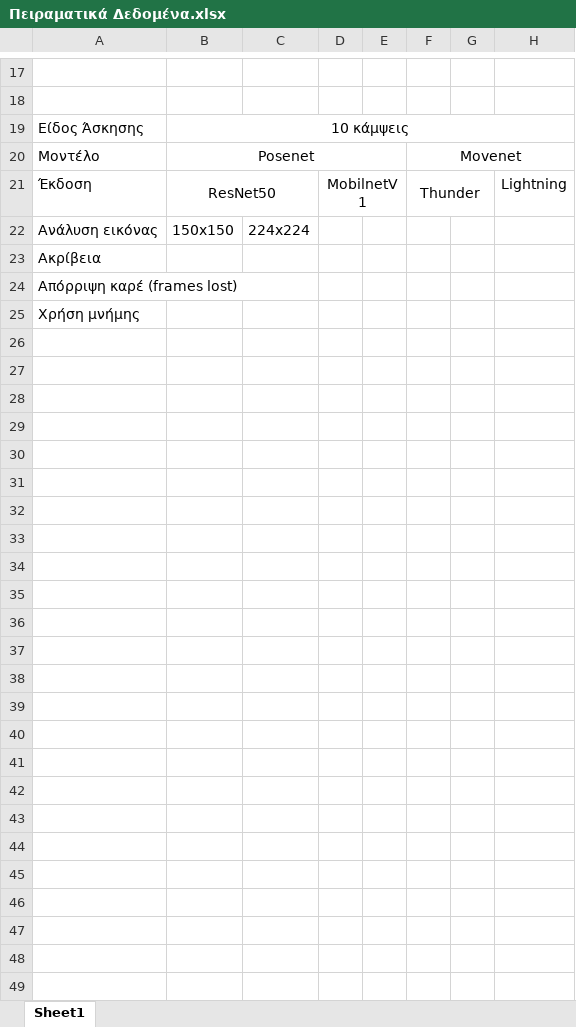
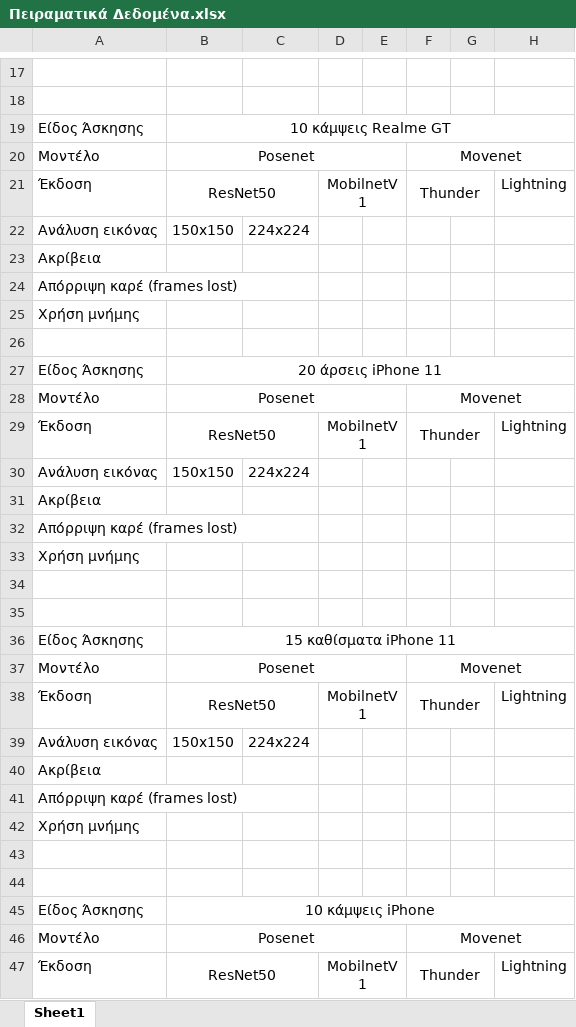
Before and after one commit to stylkand/PhysAI, an Excel workbook: Πειραματικά Δεδομένα.xlsx, sheet Sheet1, drawn as a sheet; only a part is shown, gaps mark what is left out; the shorter side is filled out with more unchanged rows; values as stored, in another font and other column widths than the file's, no borders; addresses are those after the commit; the diff covers the shown part only; the diff names each change by its address in the sheet, - before the commit and + after, or states it on an @@ line.

Commit message:
data

```diff
--- a/Πειραματικά Δεδομένα.xlsx (sheet Sheet1)
+++ b/Πειραματικά Δεδομένα.xlsx (sheet Sheet1)
+row 19: Είδος Άσκησης | 10 κάμψεις Realme GT
+row 20: Μοντέλο | Posenet |  |  |  | Movenet
+row 21: Έκδοση | ResNet50 |  | MobilnetV1 |  | Thunder |  | Lightning
+row 22: Ανάλυση εικόνας | 150x150 | 224x224
+row 23: Ακρίβεια
+row 24: Απόρριψη καρέ (frames lost)
+row 25: Χρήση μνήμης
+row 26: (empty)
+row 27: Είδος Άσκησης | 20 άρσεις iPhone 11
+row 28: Μοντέλο | Posenet |  |  |  | Movenet
+row 29: Έκδοση | ResNet50 |  | MobilnetV1 |  | Thunder |  | Lightning
+row 30: Ανάλυση εικόνας | 150x150 | 224x224
+row 31: Ακρίβεια
+row 32: Απόρριψη καρέ (frames lost)
+row 33: Χρήση μνήμης
+row 34: (empty)
+row 35: (empty)
+row 36: Είδος Άσκησης | 15 καθίσματα iPhone 11
+row 37: Μοντέλο | Posenet |  |  |  | Movenet
+row 38: Έκδοση | ResNet50 |  | MobilnetV1 |  | Thunder |  | Lightning
+row 39: Ανάλυση εικόνας | 150x150 | 224x224
+row 40: Ακρίβεια
+row 41: Απόρριψη καρέ (frames lost)
+row 42: Χρήση μνήμης
+row 43: (empty)
+row 44: (empty)
-B45: 10 κάμψεις
+B45: 10 κάμψεις iPhone
```
Also changed, not shown: 2 edited cells elsewhere in this sheet.
